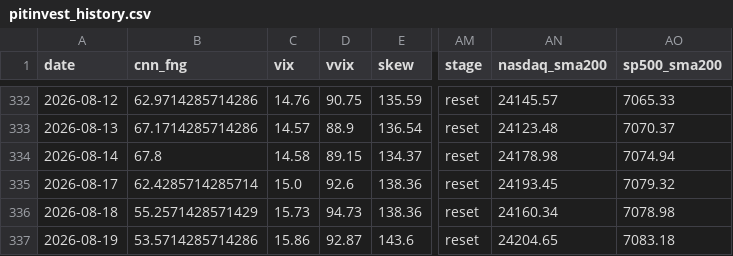
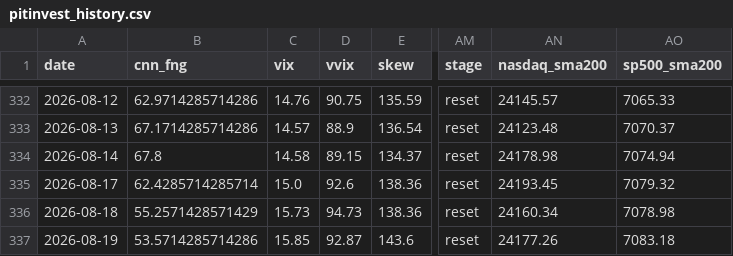
Before and after one commit to komubal-del/pitinvest-bot, a CSV file: pitinvest_history.csv, drawn as a sheet; only a part is shown, gaps mark what is left out; the diff names each change by its address in the sheet, - before the commit and + after, or states it on an @@ line.

```diff
--- a/pitinvest_history.csv
+++ b/pitinvest_history.csv
-C337 (vix): 15.86
+C337 (vix): 15.85
-AN337 (nasdaq_sma200): 24204.65
+AN337 (nasdaq_sma200): 24177.26
```
Also changed, not shown: 2 other files.
